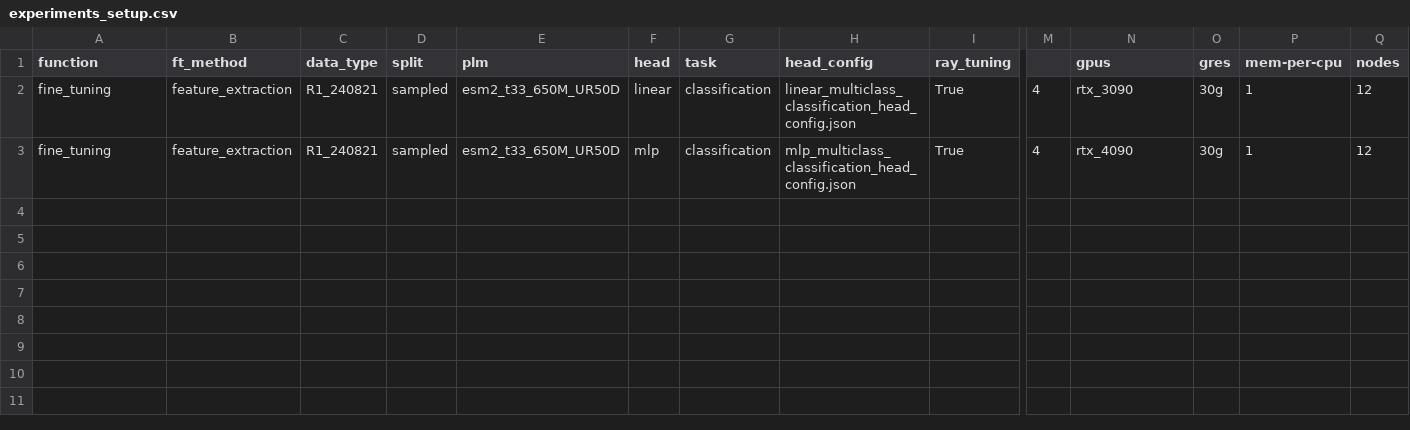
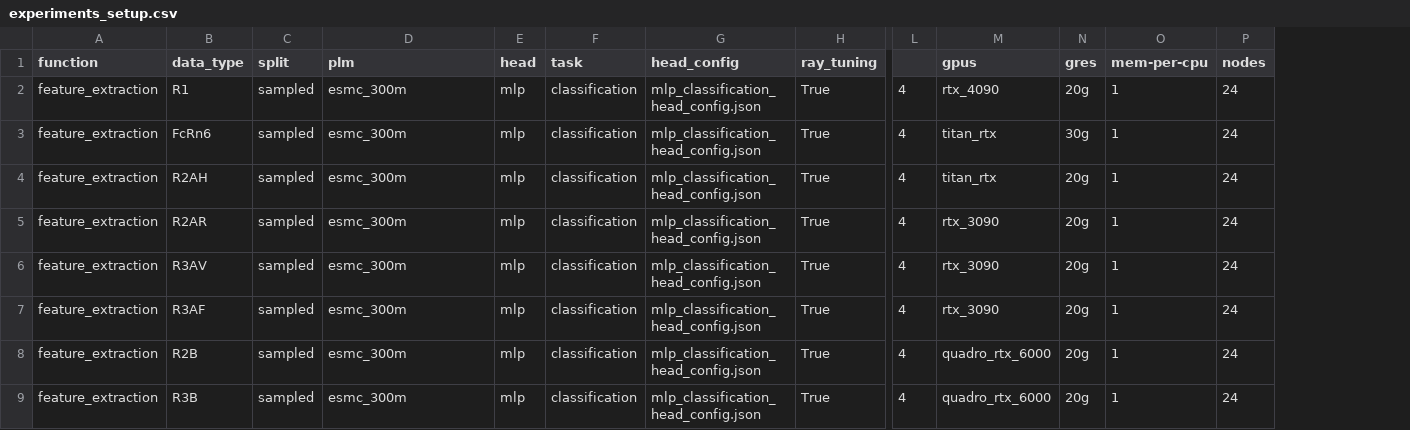
Before and after one commit to LSSI-ETH/plmfit, a CSV file: scripts/feature_extraction/experiments_setup.csv, drawn as a sheet; only a part is shown, gaps mark what is left out; removed rows and columns are numbered as before the commit, all else as after; rows hold the shown columns only; the diff names each change by its address in the sheet, - before the commit and + after, or states it on an @@ line.

Commit message:
Euler scripts and configs

```diff
--- a/scripts/feature_extraction/experiments_setup.csv
+++ b/scripts/feature_extraction/experiments_setup.csv
-column B (ft_method), rows 2-3: feature_extraction | feature_extraction
+row 2: feature_extraction | R1 | sampled | esmc_300m | mlp | classification | mlp_classification_head_config.json | True | 4 | rtx_4090 | 20g | 1 | 24
+row 3: feature_extraction | FcRn6 | sampled | esmc_300m | mlp | classification | mlp_classification_head_config.json | True | 4 | titan_rtx | 30g | 1 | 24
+row 4: feature_extraction | R2AH | sampled | esmc_300m | mlp | classification | mlp_classification_head_config.json | True | 4 | titan_rtx | 20g | 1 | 24
-A5:A6 (function): fine_tuning
+A5:A6 (function): feature_extraction
-B5 (data_type): R1_240821
+B5 (data_type): R2AR
-D5:D6 (plm): esm2_t33_650M_UR50D
+D5:D6 (plm): esmc_300m
-E5 (head): linear
+E5 (head): mlp
-G5 (head_config): linear_multiclass_classification_head_config.json
+G5 (head_config): mlp_classification_head_config.json
-N5:N6 (gres): 30g
+N5:N6 (gres): 20g
-P5:P6 (nodes): 12
+P5:P6 (nodes): 24
-B6 (data_type): R1_240821
+B6 (data_type): R3AV
-G6 (head_config): mlp_multiclass_classification_head_config.json
+G6 (head_config): mlp_classification_head_config.json
-M6 (gpus): rtx_4090
+M6 (gpus): rtx_3090
+row 7: feature_extraction | R3AF | sampled | esmc_300m | mlp | classification | mlp_classification_head_config.json | True | 4 | rtx_3090 | 20g | 1 | 24
+row 8: feature_extraction | R2B | sampled | esmc_300m | mlp | classification | mlp_classification_head_config.json | True | 4 | quadro_rtx_6000 | 20g | 1 | 24
+row 9: feature_extraction | R3B | sampled | esmc_300m | mlp | classification | mlp_classification_head_config.json | True | 4 | quadro_rtx_6000 | 20g | 1 | 24
```
Also changed, not shown: 12 other files.
